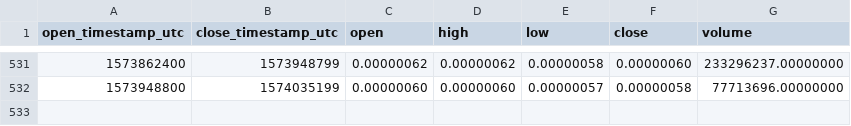
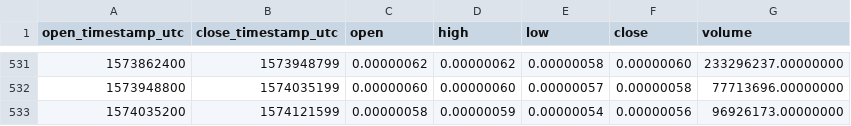
Before and after one commit to cryptobigbro/binance-QKCBTC, a CSV file: binance-QKCBTC-1d.csv, drawn as a sheet; only a part is shown, gaps mark what is left out.

Commit message:
Update OHLCV data.

```diff
--- a/binance-QKCBTC-1d.csv
+++ b/binance-QKCBTC-1d.csv
@@ -532 +532,2 @@ open_timestamp_utc,close_timestamp_utc,open,high,low,close,volume
 1573948800,1574035199,0.00000060,0.00000060,0.00000057,0.00000058,77713696.00000000
+1574035200,1574121599,0.00000058,0.00000059,0.00000054,0.00000056,96926173.00000000
```
Also changed, not shown: 1 other file.
